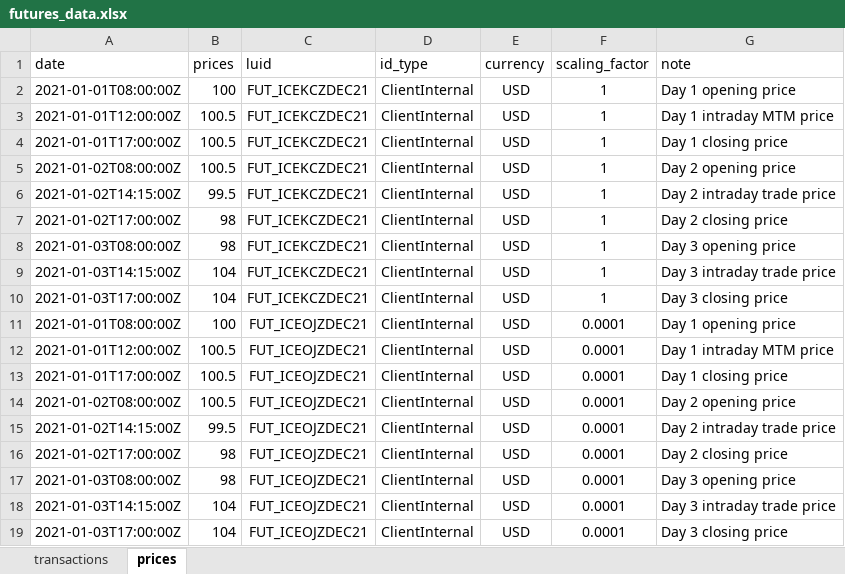
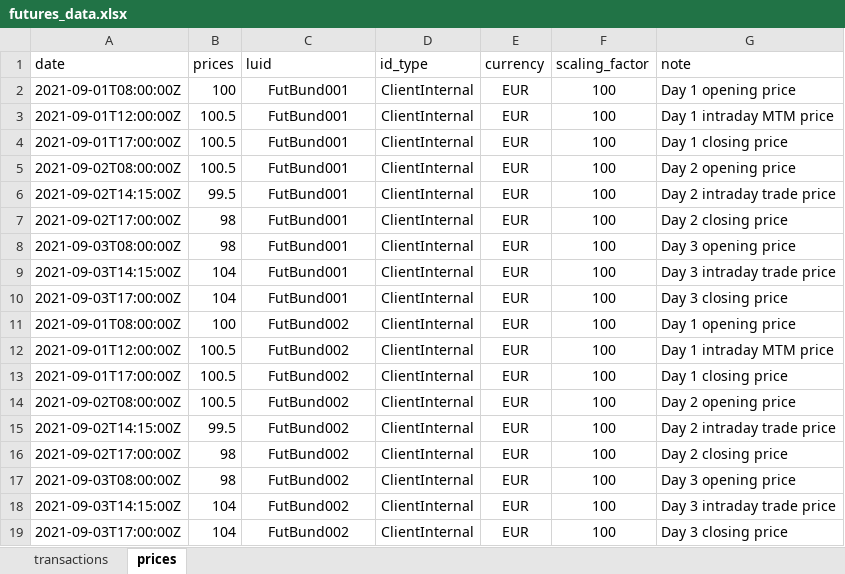
Before and after one commit to finbourne/sample-notebooks, an Excel workbook: examples/use-cases/valuation/data/futures_data.xlsx, sheet prices, drawn as a sheet; values as stored, in another font and other column widths than the file's, no borders; the diff names each change by its address in the sheet, - before the commit and + after, or states it on an @@ line.

Commit message:
SE-1843: Futures PnL Cash Methodology Notebook with Bund Futures.

```diff
--- a/examples/use-cases/valuation/data/futures_data.xlsx (sheet prices)
+++ b/examples/use-cases/valuation/data/futures_data.xlsx (sheet prices)
-A2 (date): 2021-01-01T08:00:00Z
+A2 (date): 2021-09-01T08:00:00Z
-C2:C10 (luid): FUT_ICEKCZDEC21
+C2:C10 (luid): FutBund001
-E2:E19 (currency): USD
+E2:E19 (currency): EUR
-F2:F10 (scaling_factor): 1
+F2:F10 (scaling_factor): 100
-A3 (date): 2021-01-01T12:00:00Z
+A3 (date): 2021-09-01T12:00:00Z
-A4 (date): 2021-01-01T17:00:00Z
+A4 (date): 2021-09-01T17:00:00Z
-A5 (date): 2021-01-02T08:00:00Z
+A5 (date): 2021-09-02T08:00:00Z
-A6 (date): 2021-01-02T14:15:00Z
+A6 (date): 2021-09-02T14:15:00Z
-A7 (date): 2021-01-02T17:00:00Z
+A7 (date): 2021-09-02T17:00:00Z
-A8 (date): 2021-01-03T08:00:00Z
+A8 (date): 2021-09-03T08:00:00Z
-A9 (date): 2021-01-03T14:15:00Z
+A9 (date): 2021-09-03T14:15:00Z
-A10 (date): 2021-01-03T17:00:00Z
+A10 (date): 2021-09-03T17:00:00Z
-A11 (date): 2021-01-01T08:00:00Z
+A11 (date): 2021-09-01T08:00:00Z
-C11:C19 (luid): FUT_ICEOJZDEC21
+C11:C19 (luid): FutBund002
-F11:F19 (scaling_factor): 0.0001
+F11:F19 (scaling_factor): 100
-A12 (date): 2021-01-01T12:00:00Z
+A12 (date): 2021-09-01T12:00:00Z
-A13 (date): 2021-01-01T17:00:00Z
+A13 (date): 2021-09-01T17:00:00Z
-A14 (date): 2021-01-02T08:00:00Z
+A14 (date): 2021-09-02T08:00:00Z
-A15 (date): 2021-01-02T14:15:00Z
+A15 (date): 2021-09-02T14:15:00Z
-A16 (date): 2021-01-02T17:00:00Z
+A16 (date): 2021-09-02T17:00:00Z
-A17 (date): 2021-01-03T08:00:00Z
+A17 (date): 2021-09-03T08:00:00Z
-A18 (date): 2021-01-03T14:15:00Z
+A18 (date): 2021-09-03T14:15:00Z
-A19 (date): 2021-01-03T17:00:00Z
+A19 (date): 2021-09-03T17:00:00Z
```
Also changed, not shown: sheet transactions, 1 other file.
